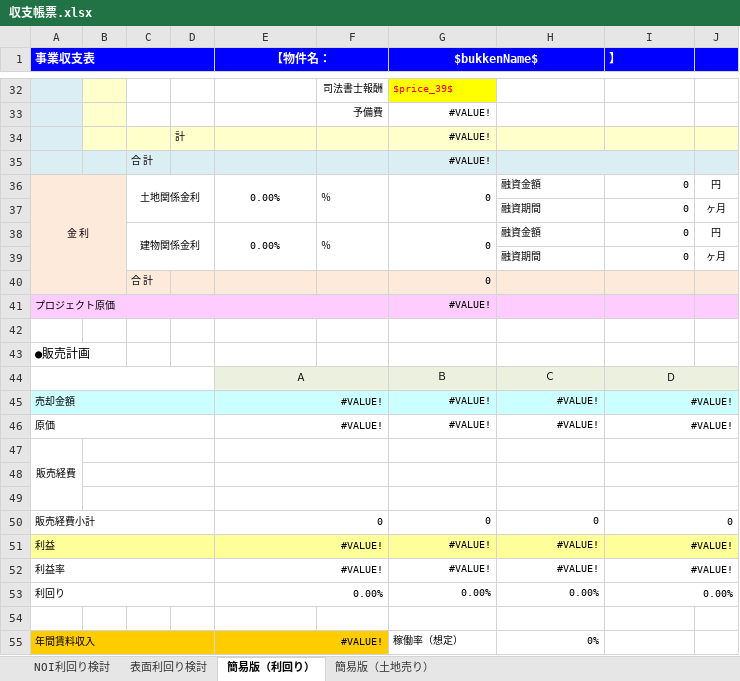
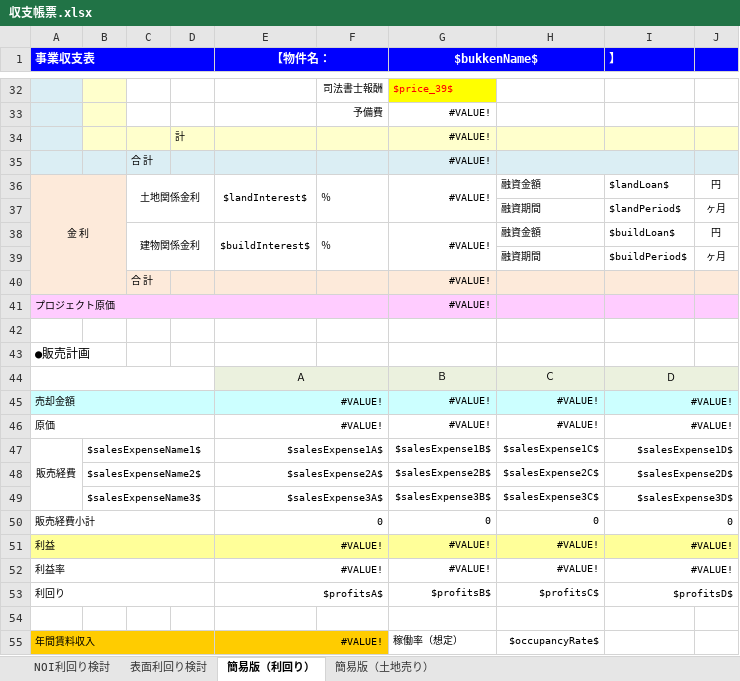
Before and after one commit to wavesyncjp/kbs_backend, an Excel workbook: template/収支帳票.xlsx, sheet 簡易版（利回り）, drawn as a sheet; only a part is shown, gaps mark what is left out; values as stored, in another font and other column widths than the file's, no borders; conditional formats not drawn; removed rows and columns are numbered as before the commit, all else as after; the diff names each change by its address in the sheet, - before the commit and + after, or states it on an @@ line.

```diff
--- a/template/収支帳票.xlsx (sheet 簡易版（利回り）)
+++ b/template/収支帳票.xlsx (sheet 簡易版（利回り）)
-E36 (【物件名：): 0.00%
+E36 (【物件名：): $landInterest$
-G36 ($bukkenName$): 0
+G36 ($bukkenName$): #VALUE!
-I36 (】): 0
+I36 (】): $landLoan$
-I37 (】): 0
+I37 (】): $landPeriod$
-E38 (【物件名：): 0.00%
+E38 (【物件名：): $buildInterest$
-G38 ($bukkenName$): 0
+G38 ($bukkenName$): #VALUE!
-I38 (】): 0
+I38 (】): $buildLoan$
-I39 (】): 0
+I39 (】): $buildPeriod$
-G40 ($bukkenName$): 0
+G40 ($bukkenName$): #VALUE!
-row 47: 販売経費
-row 47: (empty)
+row 47: 販売経費 | $salesExpenseName1$ |  |  | $salesExpense1A$ |  | $salesExpense1B$ | $salesExpense1C$ | $salesExpense1D$
+A47:A49 merged
-row 48: (empty)
+row 48:  | $salesExpenseName2$ |  |  | $salesExpense2A$ |  | $salesExpense2B$ | $salesExpense2C$ | $salesExpense2D$
+row 49:  | $salesExpenseName3$ |  |  | $salesExpense3A$ |  | $salesExpense3B$ | $salesExpense3C$ | $salesExpense3D$
-row 53: 利回り |  |  |  | 0.00% |  | 0.00% | 0.00% | 0.00%
+row 53: 利回り |  |  |  | $profitsA$ |  | $profitsB$ | $profitsC$ | $profitsD$
-H55: 0%
+H55: $occupancyRate$
```
Also changed, not shown: sheet 表面利回り検討, sheet NOI利回り検討, sheet 簡易版（土地売り）, 1 other file.
